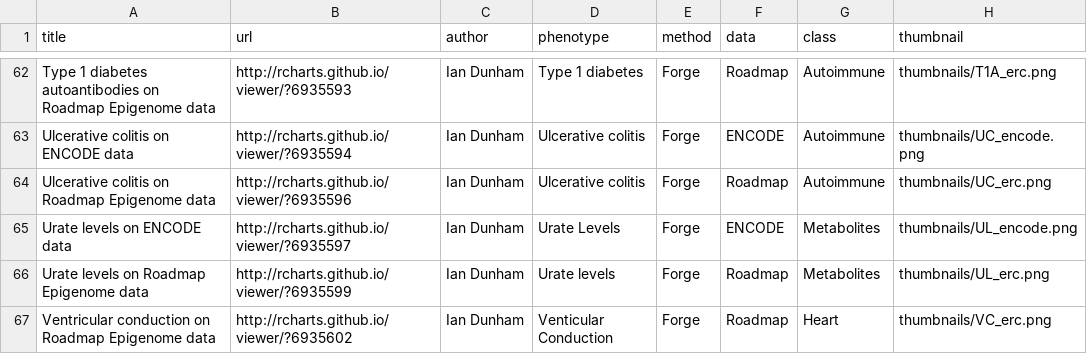
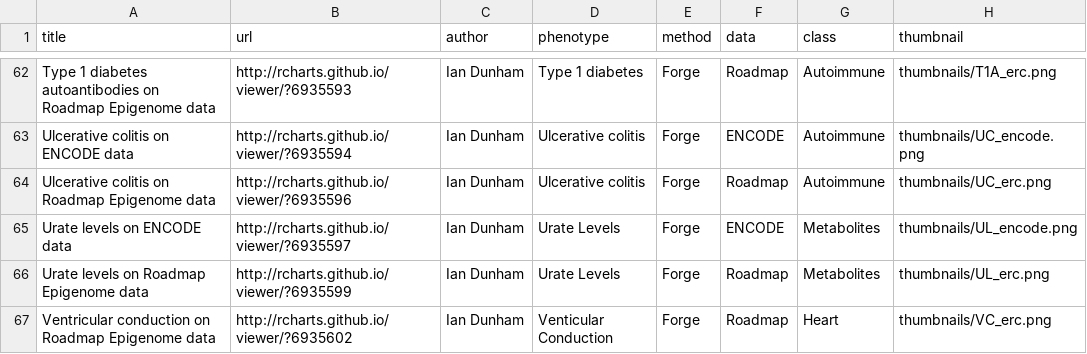
Before and after one commit to iandunham/gallery, a CSV file: forge_gallery.csv, drawn as a sheet; only a part is shown, gaps mark what is left out.

Commit message:
Correct a tag

```diff
--- a/forge_gallery.csv
+++ b/forge_gallery.csv
@@ -65,3 +65,3 @@ Ulcerative colitis on Roadmap Epigenome data,http://rcharts.github.io/viewer/?69
 Urate levels on ENCODE data,http://rcharts.github.io/viewer/?6935597,Ian Dunham,Urate Levels,Forge,ENCODE,Metabolites,thumbnails/UL_encode.png
-Urate levels on Roadmap Epigenome data,http://rcharts.github.io/viewer/?6935599,Ian Dunham,Urate levels,Forge,Roadmap,Metabolites,thumbnails/UL_erc.png
+Urate levels on Roadmap Epigenome data,http://rcharts.github.io/viewer/?6935599,Ian Dunham,Urate Levels,Forge,Roadmap,Metabolites,thumbnails/UL_erc.png
 Ventricular conduction on Roadmap Epigenome data,http://rcharts.github.io/viewer/?6935602,Ian Dunham,Venticular Conduction,Forge,Roadmap,Heart,thumbnails/VC_erc.png
```
